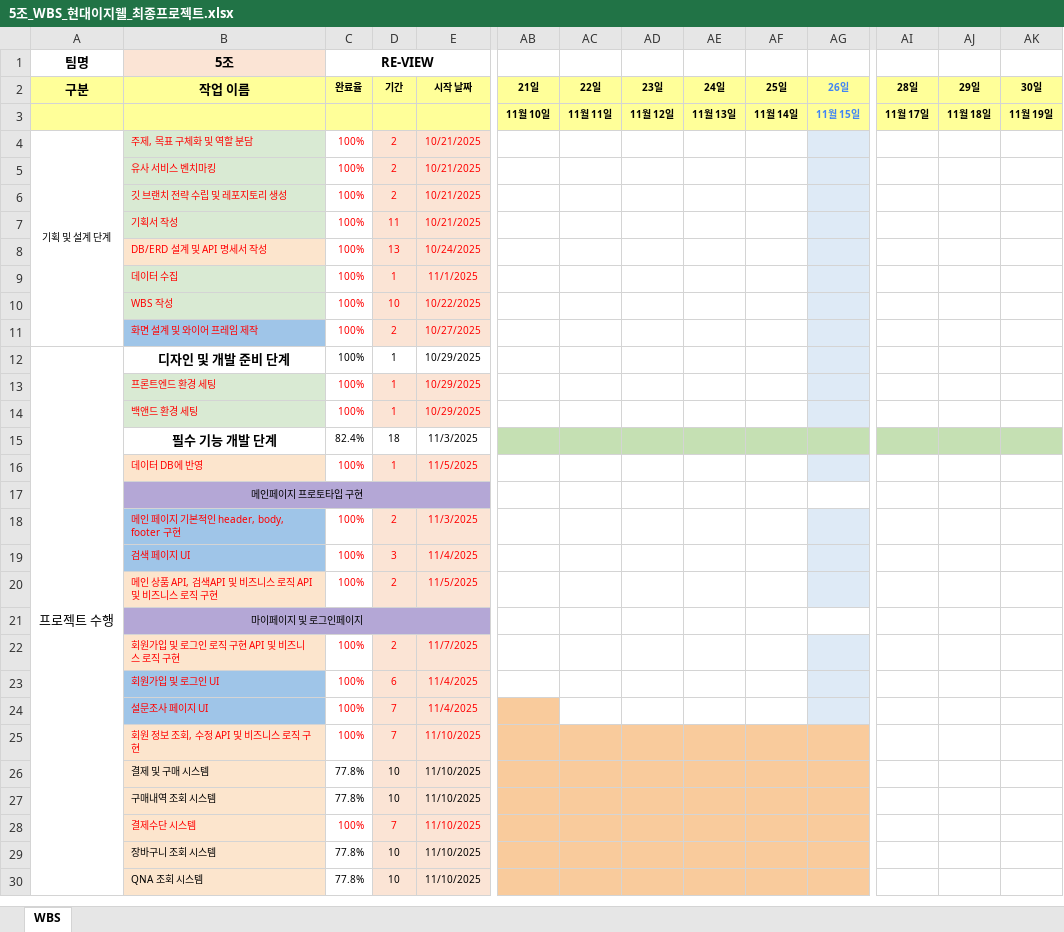
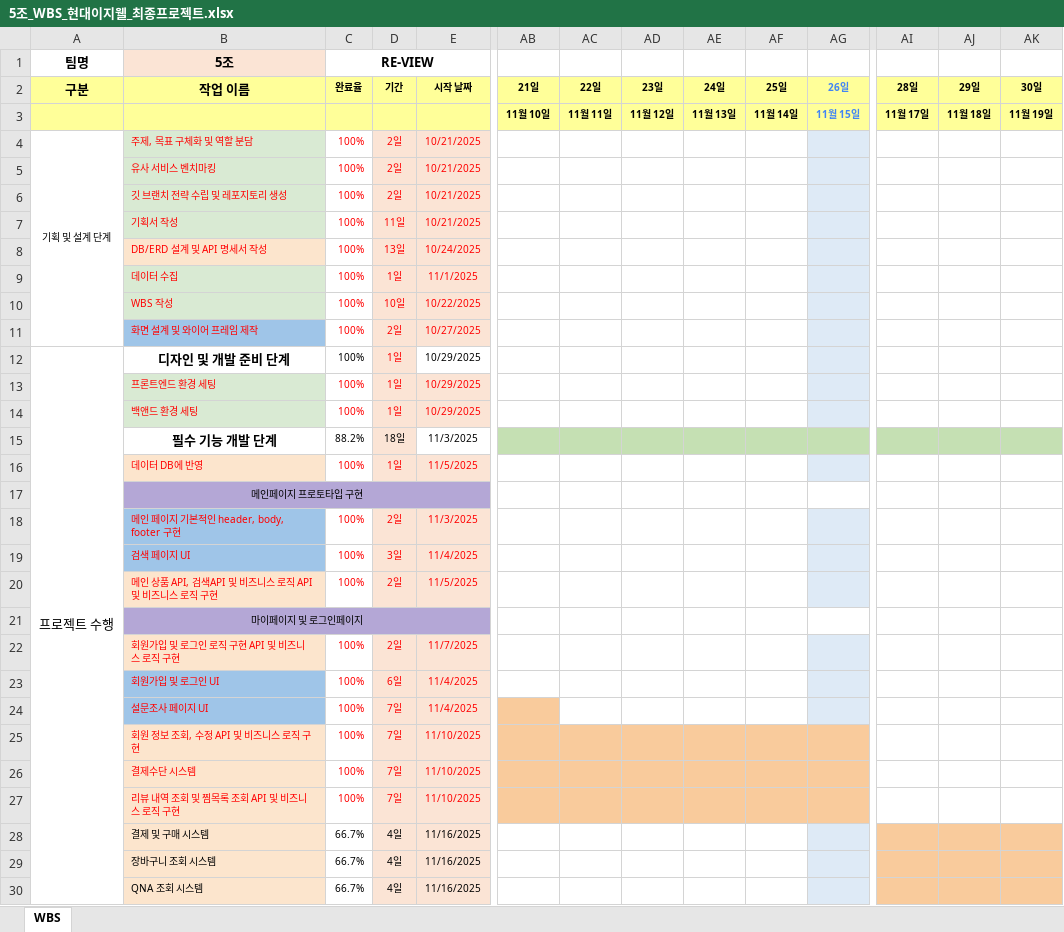
Before and after one commit to VenyVince/5-_Re_View_Doc, an Excel workbook: 2. WBS/5조_WBS_현대이지웰_최종프로젝트.xlsx, sheet WBS, drawn as a sheet; only a part is shown, gaps mark what is left out; values as stored, in another font and other column widths than the file's, no borders; removed rows and columns are numbered as before the commit, all else as after; rows hold the shown columns only; the diff covers the shown part only; the diff names each change by its address in the sheet, - before the commit and + after, or states it on an @@ line.

```diff
--- a/2. WBS/5조_WBS_현대이지웰_최종프로젝트.xlsx (sheet WBS)
+++ b/2. WBS/5조_WBS_현대이지웰_최종프로젝트.xlsx (sheet WBS)
-D4:D6: 2
+D4:D6: 2일
-D7: 11
+D7: 11일
-D8: 13
+D8: 13일
-D9: 1
+D9: 1일
-D10: 10
+D10: 10일
-D11: 2
+D11: 2일
-D12:D14: 1
+D12:D14: 1일
@@ D12 fill: none → #FBE4D5, text colour: black → #FF0000 @@
-C15 (RE-VIEW): 82.4%
+C15 (RE-VIEW): 88.2%
-D15: 18
+D15: 18일
-D15 fill: none
+D15 fill: #FBE4D5
-D16: 1
+D16: 1일
-D18: 2
+D18: 2일
-D19: 3
+D19: 3일
-D20: 2
+D20: 2일
-D22: 2
+D22: 2일
-D23: 6
+D23: 6일
-D24:D25: 7
+D24:D25: 7일
-row 26:  | 결제 및 구매 시스템 | 77.8% | 10 | 11/10/2025
-row 27:  | 구매내역 조회 시스템 | 77.8% | 10 | 11/10/2025
-D26: 7
+D26: 7일
+row 27:  | 리뷰 내역 조회 및 찜목록 조회 API 및 비즈니스 로직 구현 | 100% | 7일 | 11/10/2025
+row 28:  | 결제 및 구매 시스템 | 66.7% | 4일 | 11/16/2025
-C29:C30 (RE-VIEW): 77.8%
+C29:C30 (RE-VIEW): 66.7%
-D29:D30: 10
+D29:D30: 4일
-E29:E30: 11/10/2025
+E29:E30: 11/16/2025
-AB29:AF30 fill: #F9CB9C
+AB29:AF30 fill: none
-AG29:AG30 fill: #F9CB9C
+AG29:AG30 fill: #DEEAF6
-AI29:AK30 fill: none
+AI29:AK30 fill: #F9CB9C
```
Also changed, not shown: 2 added rows, 3 removed rows, 32 edited cells and cell formats elsewhere in this sheet, formulas that keep their value, 2 other files.
